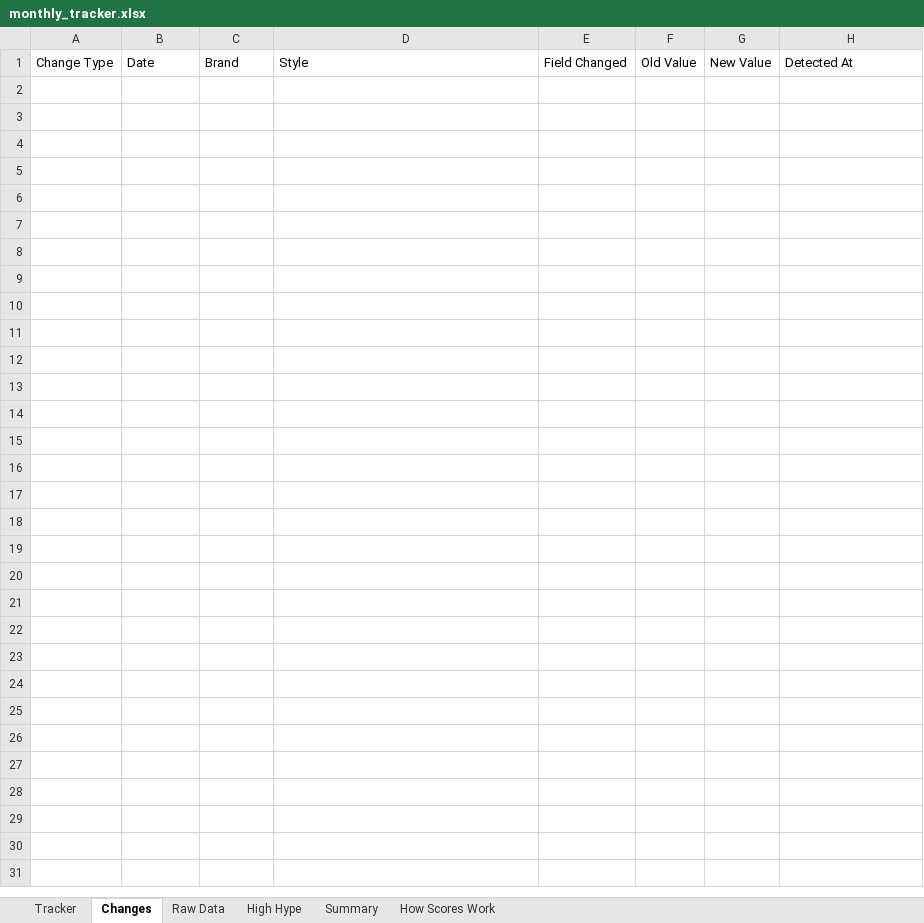
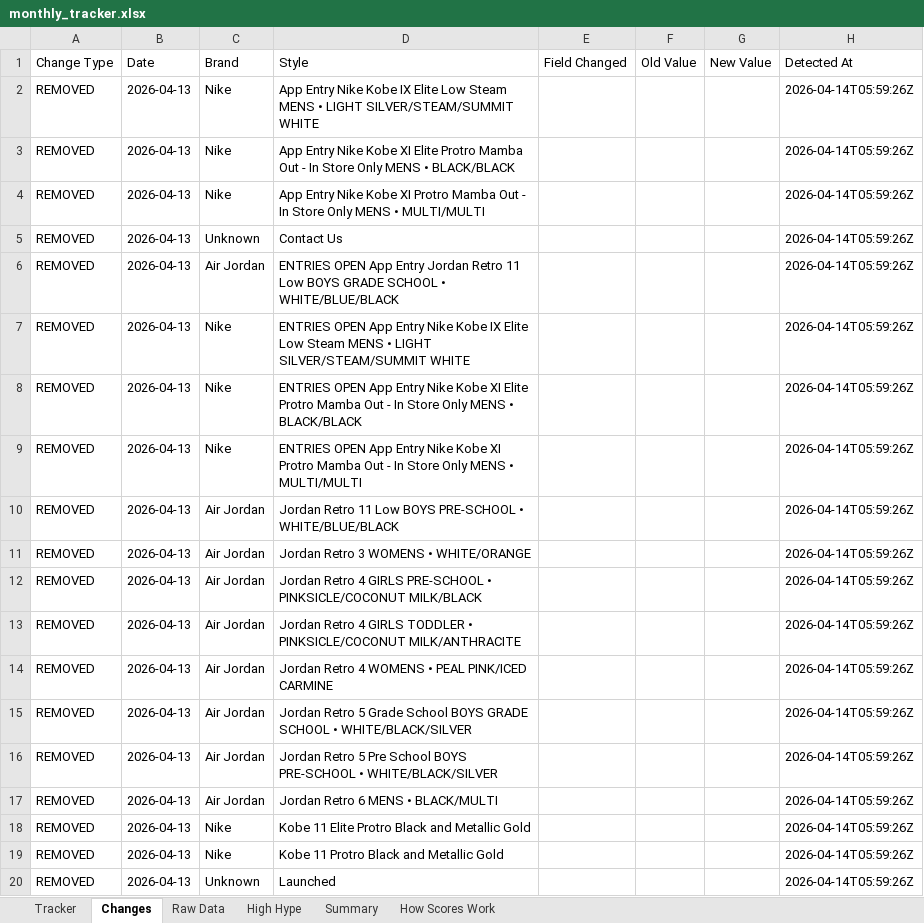
Before and after one commit to lordnader2002-sudo/Sneaker_Release_Tracker, an Excel workbook: output/monthly_tracker.xlsx, sheet Changes, drawn as a sheet; only a part is shown; values as stored, in another font and other column widths than the file's, no borders; the diff covers the shown part only; the diff names each change by its address in the sheet, - before the commit and + after, or states it on an @@ line.

```diff
--- a/output/monthly_tracker.xlsx (sheet Changes)
+++ b/output/monthly_tracker.xlsx (sheet Changes)
+row 2: REMOVED | 2026-04-13 | Nike | App Entry Nike Kobe IX Elite Low Steam MENS • LIGHT SILVER/STEAM/SUMMIT WHITE |  |  |  | 2026-04-14T05:59:26Z
+row 3: REMOVED | 2026-04-13 | Nike | App Entry Nike Kobe XI Elite Protro Mamba Out - In Store Only MENS • BLACK/BLACK |  |  |  | 2026-04-14T05:59:26Z
+row 4: REMOVED | 2026-04-13 | Nike | App Entry Nike Kobe XI Protro Mamba Out - In Store Only MENS • MULTI/MULTI |  |  |  | 2026-04-14T05:59:26Z
+row 5: REMOVED | 2026-04-13 | Unknown | Contact Us |  |  |  | 2026-04-14T05:59:26Z
+row 6: REMOVED | 2026-04-13 | Air Jordan | ENTRIES OPEN App Entry Jordan Retro 11 Low BOYS GRADE SCHOOL • WHITE/BLUE/BLACK |  |  |  | 2026-04-14T05:59:26Z
+row 7: REMOVED | 2026-04-13 | Nike | ENTRIES OPEN App Entry Nike Kobe IX Elite Low Steam MENS • LIGHT SILVER/STEAM/SUMMIT WHITE |  |  |  | 2026-04-14T05:59:26Z
+row 8: REMOVED | 2026-04-13 | Nike | ENTRIES OPEN App Entry Nike Kobe XI Elite Protro Mamba Out - In Store Only MENS • BLACK/BLACK |  |  |  | 2026-04-14T05:59:26Z
+row 9: REMOVED | 2026-04-13 | Nike | ENTRIES OPEN App Entry Nike Kobe XI Protro Mamba Out - In Store Only MENS • MULTI/MULTI |  |  |  | 2026-04-14T05:59:26Z
+row 10: REMOVED | 2026-04-13 | Air Jordan | Jordan Retro 11 Low BOYS PRE-SCHOOL • WHITE/BLUE/BLACK |  |  |  | 2026-04-14T05:59:26Z
+row 11: REMOVED | 2026-04-13 | Air Jordan | Jordan Retro 3 WOMENS • WHITE/ORANGE |  |  |  | 2026-04-14T05:59:26Z
+row 12: REMOVED | 2026-04-13 | Air Jordan | Jordan Retro 4 GIRLS PRE-SCHOOL • PINKSICLE/COCONUT MILK/BLACK |  |  |  | 2026-04-14T05:59:26Z
+row 13: REMOVED | 2026-04-13 | Air Jordan | Jordan Retro 4 GIRLS TODDLER • PINKSICLE/COCONUT MILK/ANTHRACITE |  |  |  | 2026-04-14T05:59:26Z
+row 14: REMOVED | 2026-04-13 | Air Jordan | Jordan Retro 4 WOMENS • PEAL PINK/ICED CARMINE |  |  |  | 2026-04-14T05:59:26Z
+row 15: REMOVED | 2026-04-13 | Air Jordan | Jordan Retro 5 Grade School BOYS GRADE SCHOOL • WHITE/BLACK/SILVER |  |  |  | 2026-04-14T05:59:26Z
+row 16: REMOVED | 2026-04-13 | Air Jordan | Jordan Retro 5 Pre School BOYS PRE-SCHOOL • WHITE/BLACK/SILVER |  |  |  | 2026-04-14T05:59:26Z
+row 17: REMOVED | 2026-04-13 | Air Jordan | Jordan Retro 6 MENS • BLACK/MULTI |  |  |  | 2026-04-14T05:59:26Z
+row 18: REMOVED | 2026-04-13 | Nike | Kobe 11 Elite Protro Black and Metallic Gold |  |  |  | 2026-04-14T05:59:26Z
+row 19: REMOVED | 2026-04-13 | Nike | Kobe 11 Protro Black and Metallic Gold |  |  |  | 2026-04-14T05:59:26Z
+row 20: REMOVED | 2026-04-13 | Unknown | Launched |  |  |  | 2026-04-14T05:59:26Z
```
Also changed, not shown: 17 added rows elsewhere in this sheet, sheet Raw Data, sheet Tracker, sheet Summary, 4 other files.
